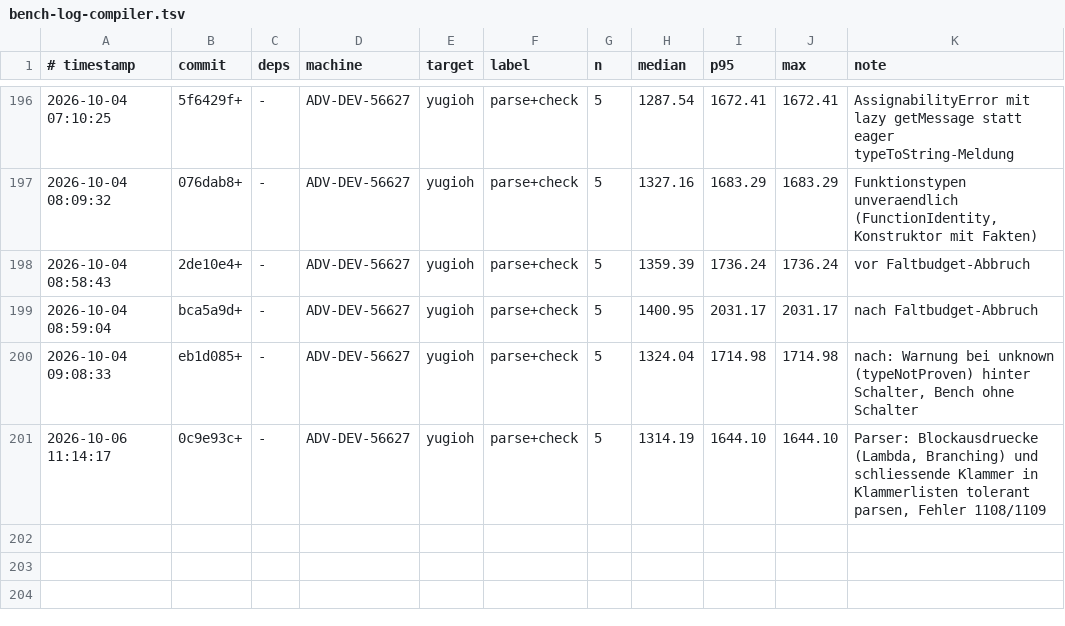
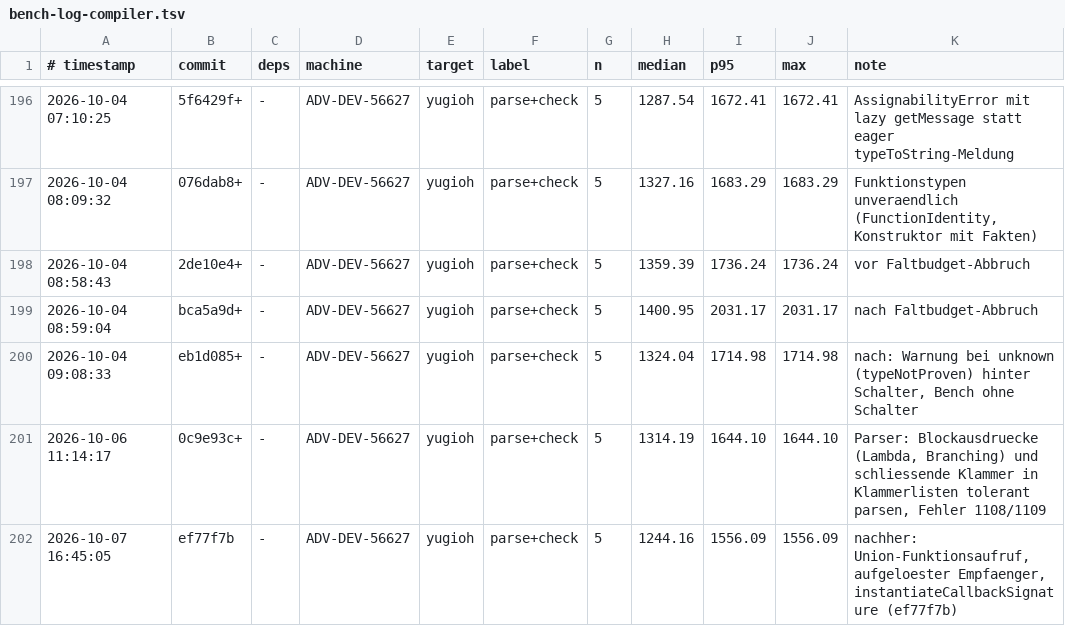
Before and after one commit to JulianXander/jul-compiler, a TSV file: scripts/bench-log-compiler.tsv, drawn as a sheet; only a part is shown, gaps mark what is left out.

Commit message:
bench

```diff
--- a/scripts/bench-log-compiler.tsv
+++ b/scripts/bench-log-compiler.tsv
@@ -201 +201,2 @@
 2026-10-06 11:14:17	0c9e93c+	-	ADV-DEV-56627	yugioh	parse+check	5	1314.19	1644.10	1644.10	Parser: Blockausdruecke (Lambda, Branching) und schliessende Klammer in Klammerlisten tolerant parsen, Fehler 1108/1109
+2026-10-07 16:45:05	ef77f7b	-	ADV-DEV-56627	yugioh	parse+check	5	1244.16	1556.09	1556.09	nachher: Union-Funktionsaufruf, aufgeloester Empfaenger, instantiateCallbackSignature (ef77f7b)
```
Also changed, not shown: 1 other file.
